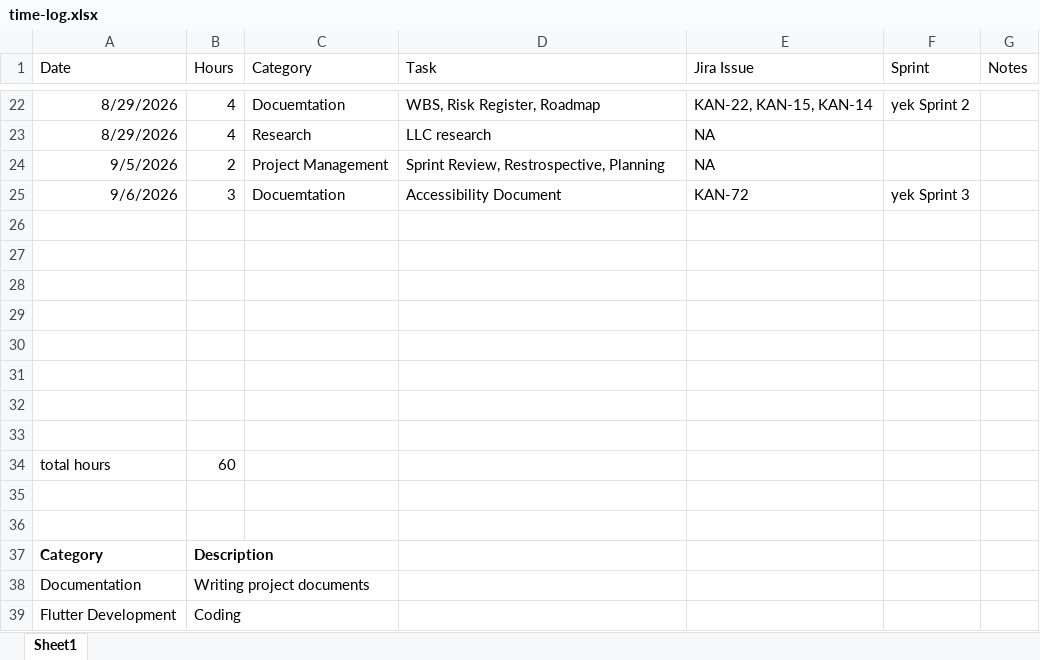
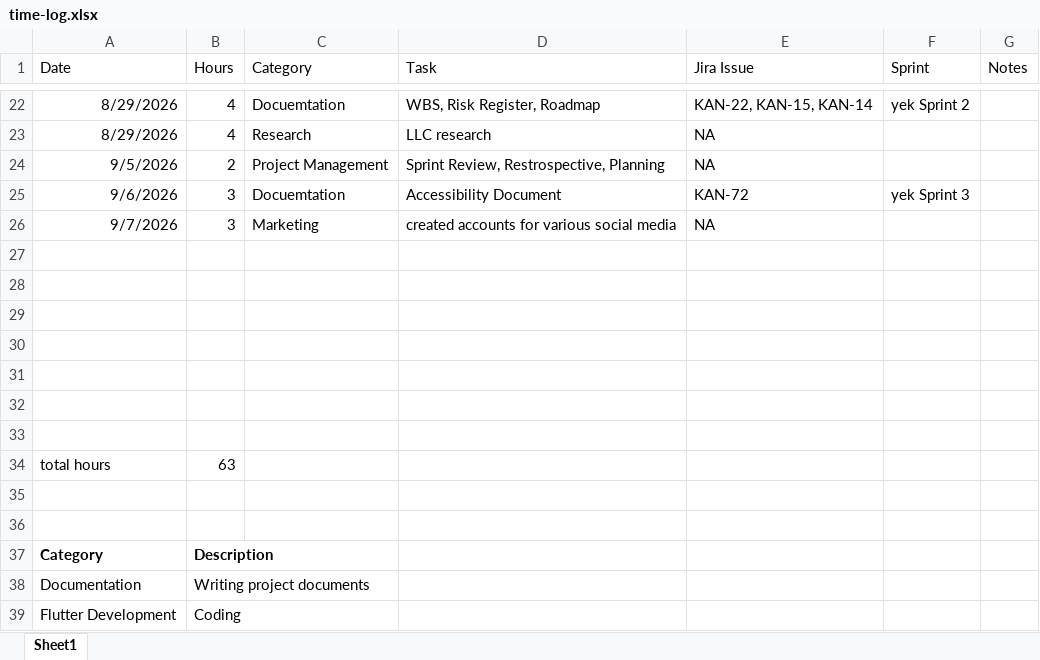
Before and after one commit to jeffkrystek/Yek_flashcard, an Excel workbook: docs/project-management/time-log.xlsx, sheet Sheet1, drawn as a sheet; only a part is shown, gaps mark what is left out; values as stored, in another font and other column widths than the file's, no borders; removed rows and columns are numbered as before the commit, all else as after; the diff names each change by its address in the sheet, - before the commit and + after, or states it on an @@ line.

```diff
--- a/docs/project-management/time-log.xlsx (sheet Sheet1)
+++ b/docs/project-management/time-log.xlsx (sheet Sheet1)
+row 26: 9/7/2026 | 3 | Marketing | created accounts for various social media | NA
-row 33: (empty)
-B34 (Hours): 60
+B34 (Hours): 63
```
Also changed, not shown: 1 other file.
